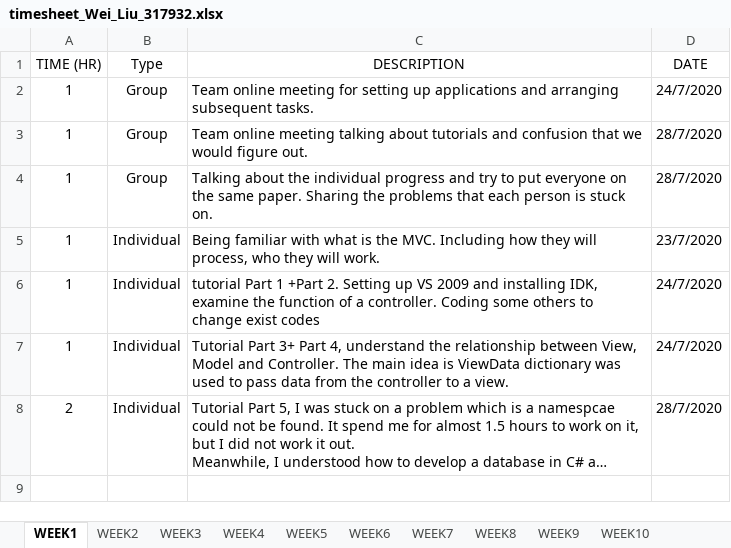
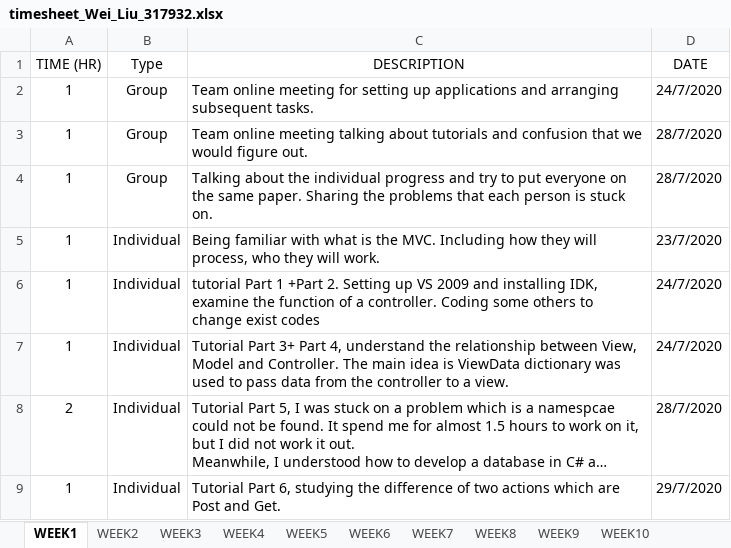
Before and after one commit to HulkCandy/PRT-585_-Wei_Liu_317932, an Excel workbook: week1HelloWorldMVC/timesheet_Wei_Liu_317932.xlsx, sheet WEEK1, drawn as a sheet; long unchanged cells end in …; values as stored, in another font and other column widths than the file's, no borders; the diff names each change by its address in the sheet, - before the commit and + after, or states it on an @@ line.

Commit message:
Part 6 updated

```diff
--- a/week1HelloWorldMVC/timesheet_Wei_Liu_317932.xlsx (sheet WEEK1)
+++ b/week1HelloWorldMVC/timesheet_Wei_Liu_317932.xlsx (sheet WEEK1)
+row 9: 1 | Individual | Tutorial Part 6, studying the difference of two actions which are Post and Get. | 29/7/2020
```
